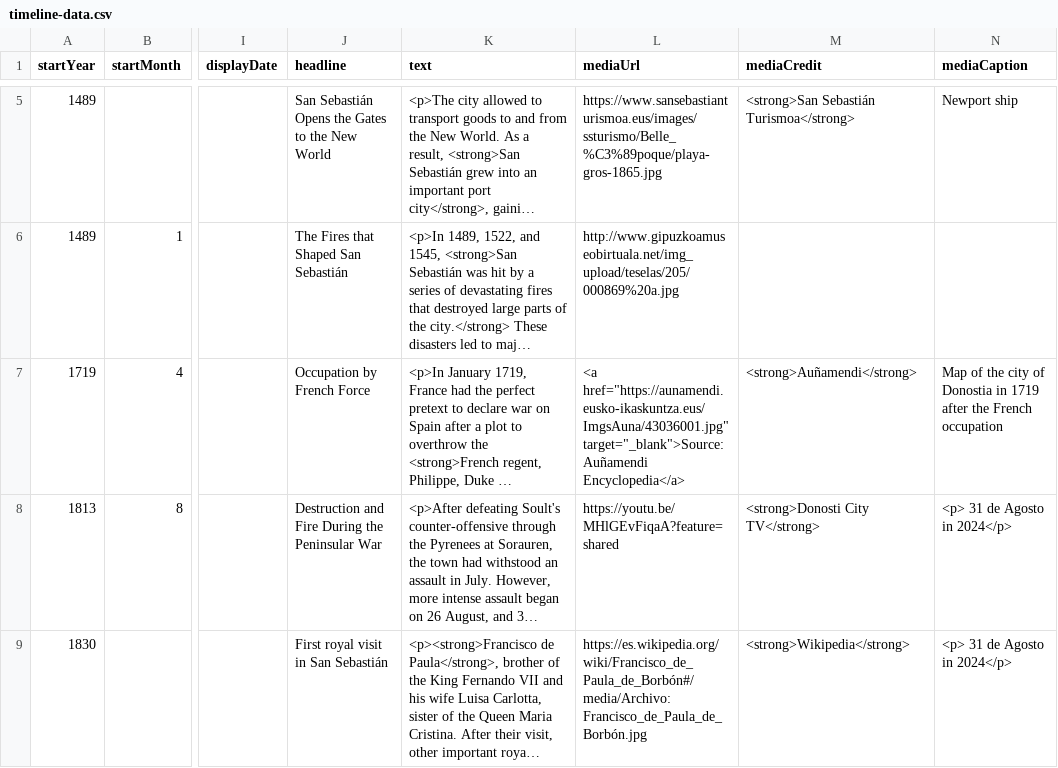
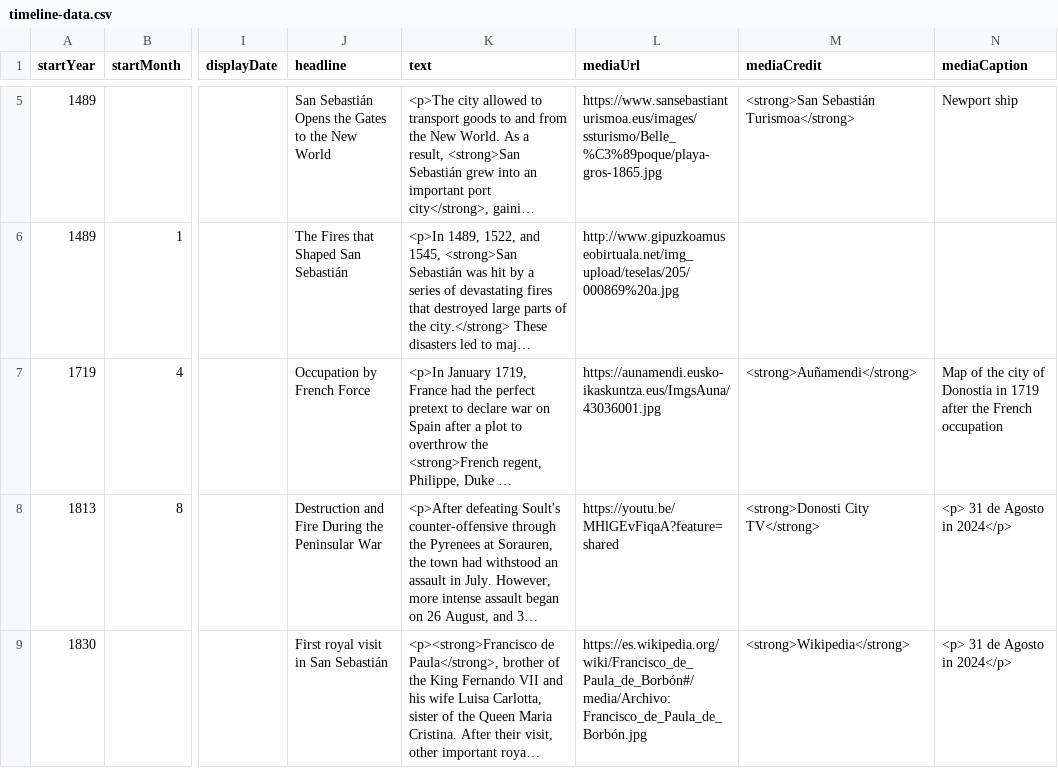
Before and after one commit to DeustoKom/MSGW25-template, a CSV file: docs/Creative Content/timeline-data.csv, drawn as a sheet; only a part is shown, gaps mark what is left out; long unchanged cells end in …; the diff names each change by its address in the sheet, - before the commit and + after, or states it on an @@ line.

Commit message:
Add files via upload
Changes

```diff
--- a/docs/Creative Content/timeline-data.csv
+++ b/docs/Creative Content/timeline-data.csv
-L7 (mediaUrl): <a href="https://aunamendi.eusko-ikaskuntza.eus/ImgsAuna/43036001.jpg" target="_blank">Source: Auñamendi Encyclopedia</a>
+L7 (mediaUrl): https://aunamendi.eusko-ikaskuntza.eus/ImgsAuna/43036001.jpg
```
